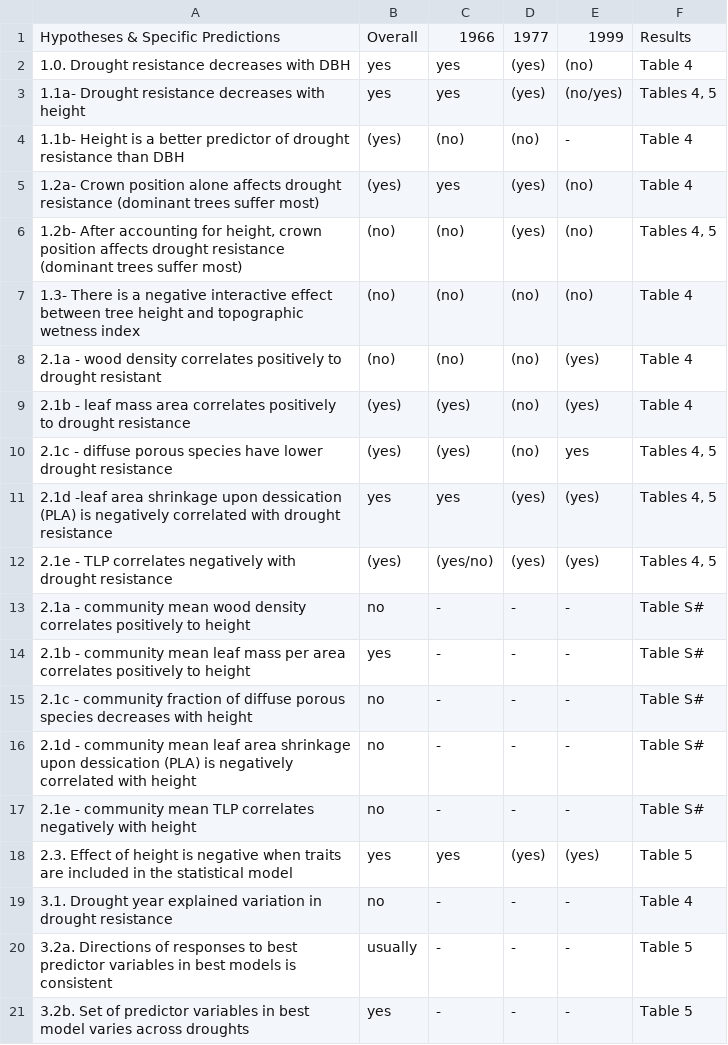
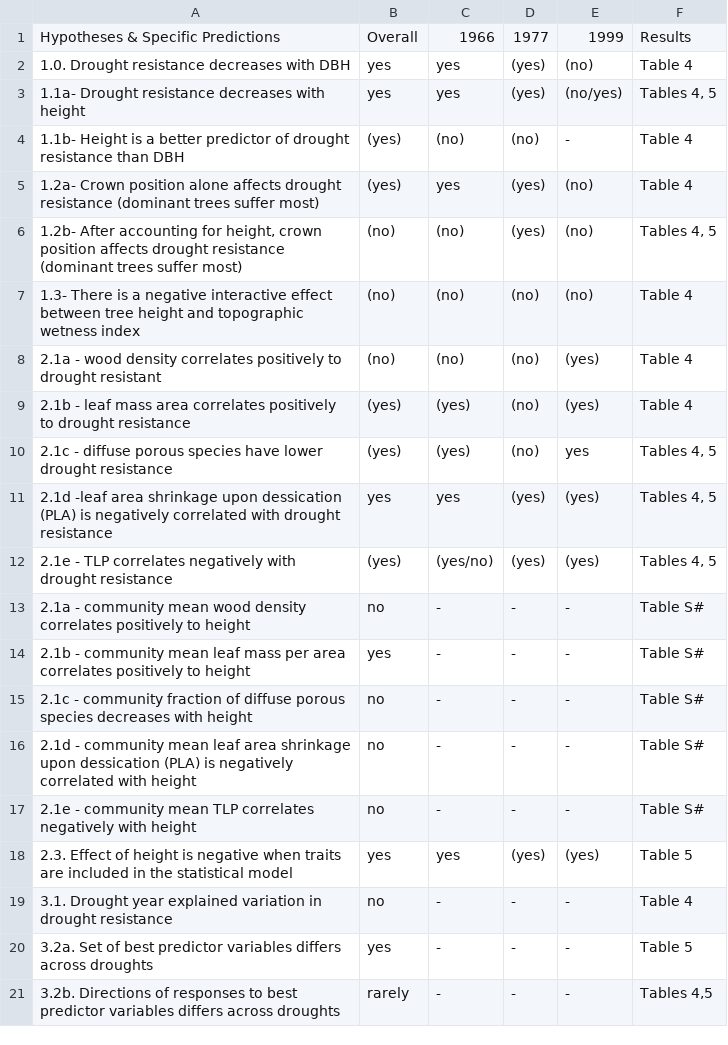
Before and after one commit to SCBI-ForestGEO/McGregor_climate-sensitivity-variation, a CSV file: manuscript/tables_figures/hypothesis_table.csv, drawn as a sheet.

```diff
--- a/manuscript/tables_figures/hypothesis_table.csv
+++ b/manuscript/tables_figures/hypothesis_table.csv
@@ -19,3 +19,3 @@ Hypotheses & Specific Predictions,Overall,1966,1977,1999,Results
 3.1. Drought year explained variation in drought resistance,no,-,-,-,Table 4
-3.2a. Directions of responses to best predictor variables in best models is consistent,usually,-,-,-,Table 5
-3.2b. Set of predictor variables in best model varies across droughts,yes,-,-,-,Table 5
+3.2a. Set of best predictor variables differs across droughts,yes,-,-,-,Table 5
+3.2b. Directions of responses to best predictor variables differs across droughts,rarely,-,-,-,"Tables 4,5"
```
Also changed, not shown: 3 other files.
